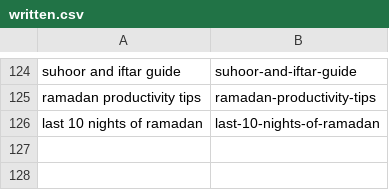
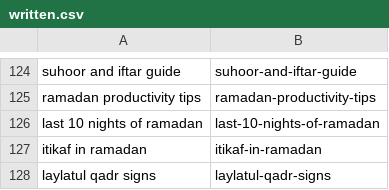
Before and after one commit to charliesheep7/dearpup_website, a CSV file: .claude/skills/deenup-blog-writer/written.csv, drawn as a sheet; only a part is shown, gaps mark what is left out; the diff names each change by its address in the sheet, - before the commit and + after, or states it on an @@ line.

```diff
--- a/.claude/skills/deenup-blog-writer/written.csv
+++ b/.claude/skills/deenup-blog-writer/written.csv
+row 127: itikaf in ramadan | itikaf-in-ramadan
+row 128: laylatul qadr signs | laylatul-qadr-signs
```
Also changed, not shown: 2 other files.
